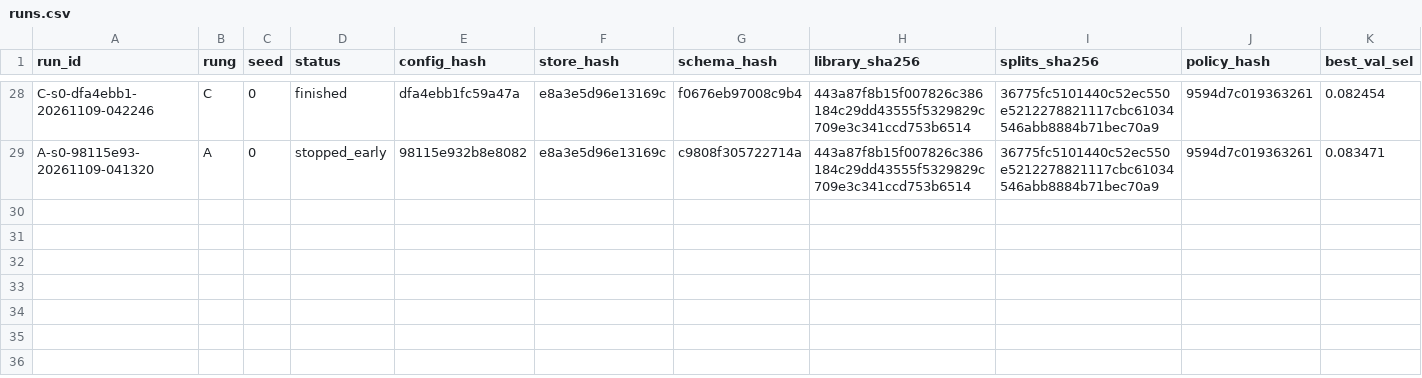
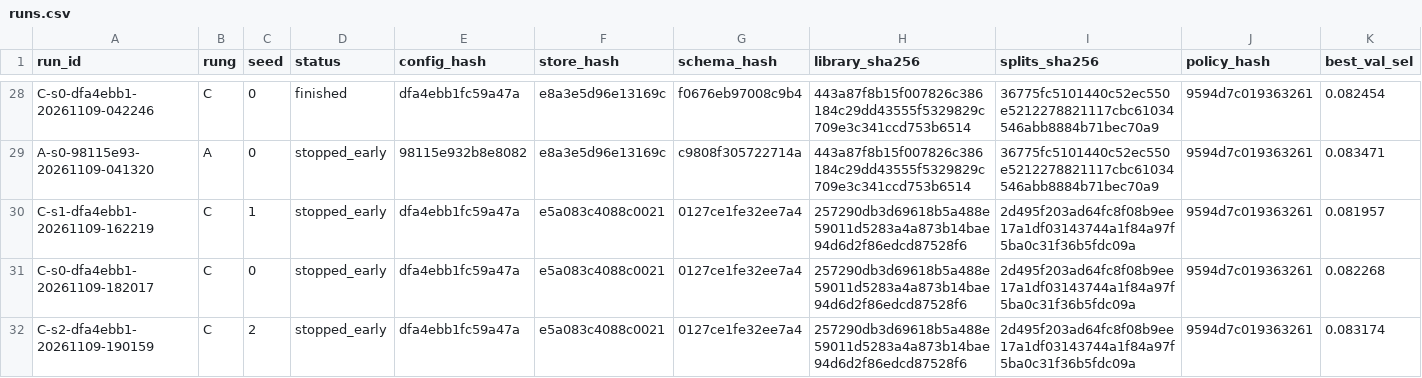
Before and after one commit to scalinity/Tracer, a CSV file: results/neural/runs.csv, drawn as a sheet; only a part is shown, gaps mark what is left out; rows hold the shown columns only; the diff names each change by its address in the sheet, - before the commit and + after, or states it on an @@ line.

```diff
--- a/results/neural/runs.csv
+++ b/results/neural/runs.csv
+row 30: C-s1-dfa4ebb1-20261109-162219 | C | 1 | stopped_early | dfa4ebb1fc59a47a | e5a083c4088c0021 | 0127ce1fe32ee7a4 | 257290db3d69618b5a488e59011d5283a4a873b14bae94d6d2f86edcd87528f6 | 2d495f203ad64fc8f08b9ee17a1df03143744a1f84a97f5ba0c31f36b5fdc09a | 9594d7c019363261 | 0.081957
+row 31: C-s0-dfa4ebb1-20261109-182017 | C | 0 | stopped_early | dfa4ebb1fc59a47a | e5a083c4088c0021 | 0127ce1fe32ee7a4 | 257290db3d69618b5a488e59011d5283a4a873b14bae94d6d2f86edcd87528f6 | 2d495f203ad64fc8f08b9ee17a1df03143744a1f84a97f5ba0c31f36b5fdc09a | 9594d7c019363261 | 0.082268
+row 32: C-s2-dfa4ebb1-20261109-190159 | C | 2 | stopped_early | dfa4ebb1fc59a47a | e5a083c4088c0021 | 0127ce1fe32ee7a4 | 257290db3d69618b5a488e59011d5283a4a873b14bae94d6d2f86edcd87528f6 | 2d495f203ad64fc8f08b9ee17a1df03143744a1f84a97f5ba0c31f36b5fdc09a | 9594d7c019363261 | 0.083174
```
Also changed, not shown: 21 other files.
